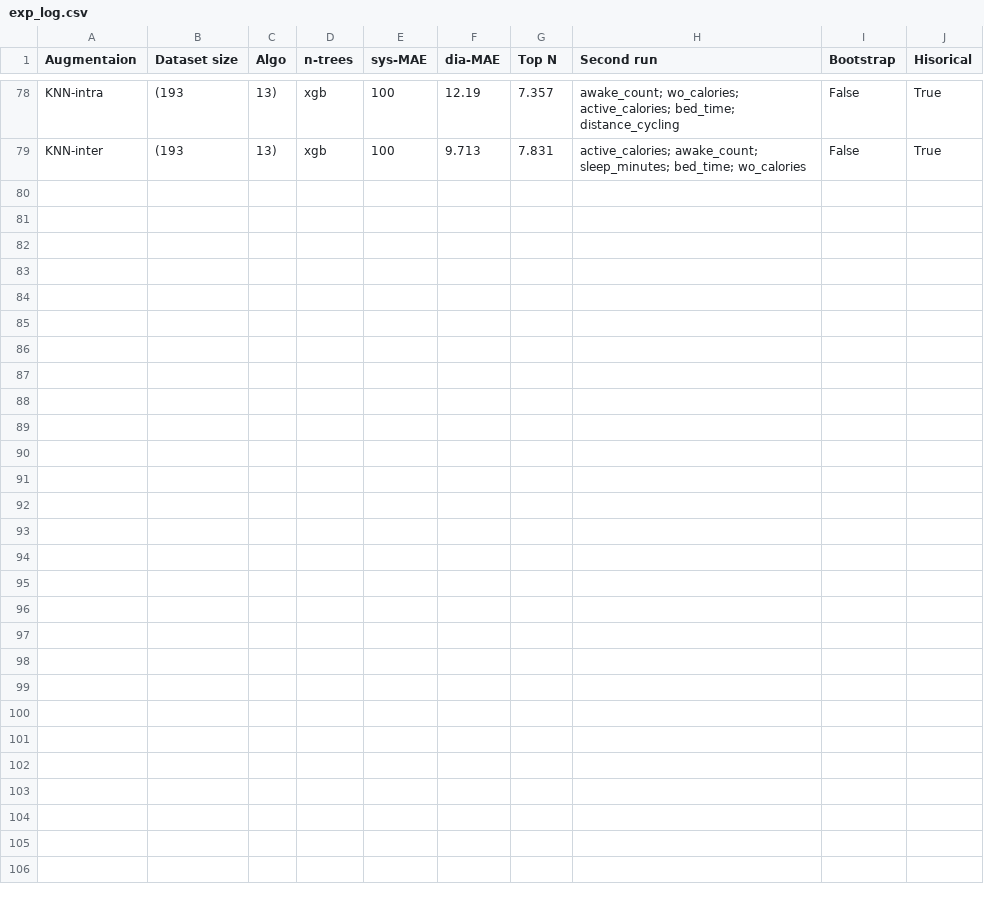
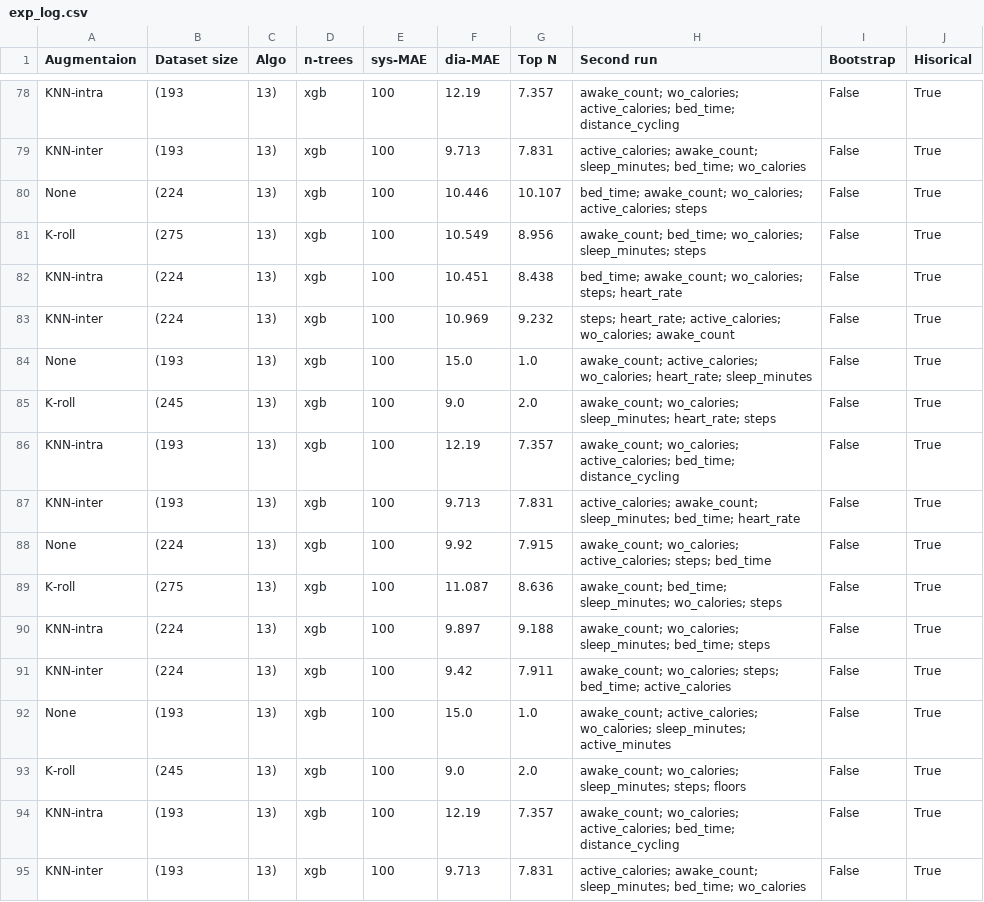
Before and after one commit to Blistt/bp-regulator, a CSV file: exp_log.csv, drawn as a sheet; only a part is shown, gaps mark what is left out; the diff names each change by its address in the sheet, - before the commit and + after, or states it on an @@ line.

```diff
--- a/exp_log.csv
+++ b/exp_log.csv
+row 80: None | (224 | 13) | xgb | 100 | 10.446 | 10.107 | bed_time; awake_count; wo_calories; active_calories; steps | False | True
+row 81: K-roll | (275 | 13) | xgb | 100 | 10.549 | 8.956 | awake_count; bed_time; wo_calories; sleep_minutes; steps | False | True
+row 82: KNN-intra | (224 | 13) | xgb | 100 | 10.451 | 8.438 | bed_time; awake_count; wo_calories; steps; heart_rate | False | True
+row 83: KNN-inter | (224 | 13) | xgb | 100 | 10.969 | 9.232 | steps; heart_rate; active_calories; wo_calories; awake_count | False | True
+row 84: None | (193 | 13) | xgb | 100 | 15.0 | 1.0 | awake_count; active_calories; wo_calories; heart_rate; sleep_minutes | False | True
+row 85: K-roll | (245 | 13) | xgb | 100 | 9.0 | 2.0 | awake_count; wo_calories; sleep_minutes; heart_rate; steps | False | True
+row 86: KNN-intra | (193 | 13) | xgb | 100 | 12.19 | 7.357 | awake_count; wo_calories; active_calories; bed_time; distance_cycling | False | True
+row 87: KNN-inter | (193 | 13) | xgb | 100 | 9.713 | 7.831 | active_calories; awake_count; sleep_minutes; bed_time; heart_rate | False | True
+row 88: None | (224 | 13) | xgb | 100 | 9.92 | 7.915 | awake_count; wo_calories; active_calories; steps; bed_time | False | True
+row 89: K-roll | (275 | 13) | xgb | 100 | 11.087 | 8.636 | awake_count; bed_time; sleep_minutes; wo_calories; steps | False | True
+row 90: KNN-intra | (224 | 13) | xgb | 100 | 9.897 | 9.188 | awake_count; wo_calories; sleep_minutes; bed_time; steps | False | True
+row 91: KNN-inter | (224 | 13) | xgb | 100 | 9.42 | 7.911 | awake_count; wo_calories; steps; bed_time; active_calories | False | True
+row 92: None | (193 | 13) | xgb | 100 | 15.0 | 1.0 | awake_count; active_calories; wo_calories; sleep_minutes; active_minutes | False | True
+row 93: K-roll | (245 | 13) | xgb | 100 | 9.0 | 2.0 | awake_count; wo_calories; sleep_minutes; steps; floors | False | True
+row 94: KNN-intra | (193 | 13) | xgb | 100 | 12.19 | 7.357 | awake_count; wo_calories; active_calories; bed_time; distance_cycling | False | True
+row 95: KNN-inter | (193 | 13) | xgb | 100 | 9.713 | 7.831 | active_calories; awake_count; sleep_minutes; bed_time; wo_calories | False | True
```
Also changed, not shown: 4 other files.
